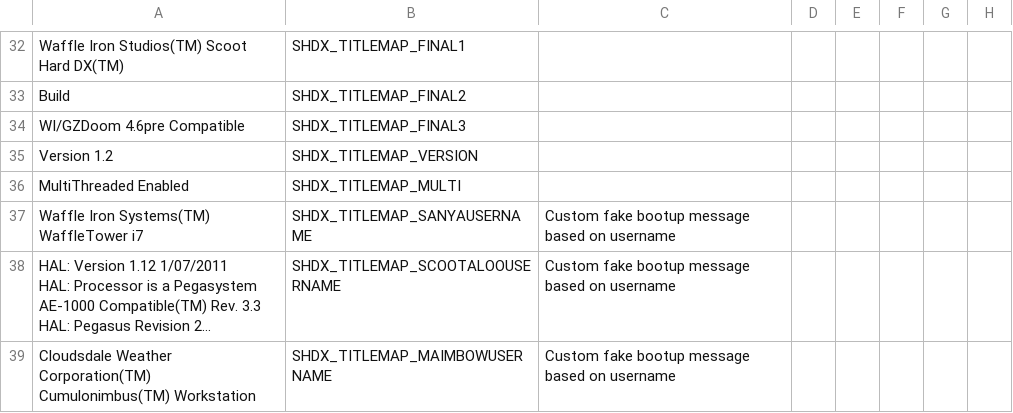
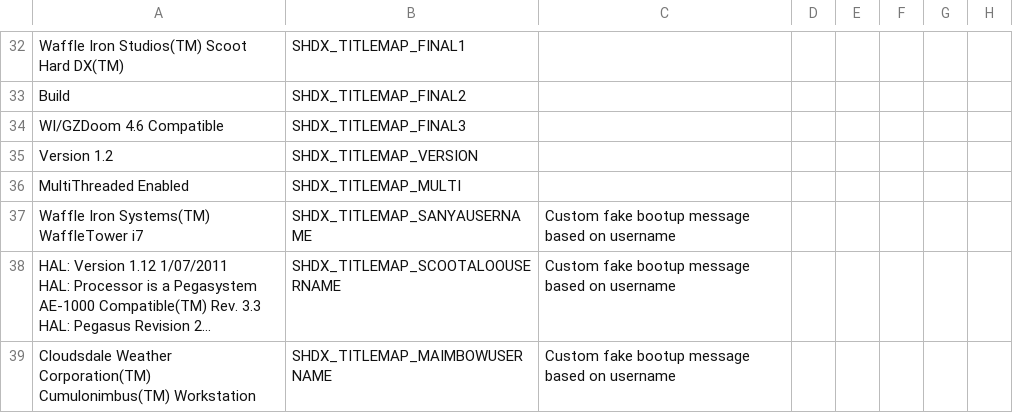
Before and after one commit to grif-on/ScootHardDX, a CSV file: LANGUAGE.csv, drawn as a sheet; only a part is shown, gaps mark what is left out; long unchanged cells end in …; the diff names each change by its address in the sheet, - before the commit and + after, or states it on an @@ line.

Commit message:
(restored from sharddx.ipk3) Changed required source port version number

```diff
--- a/LANGUAGE.csv
+++ b/LANGUAGE.csv
-A34: WI/GZDoom 4.6pre Compatible
+A34: WI/GZDoom 4.6 Compatible
```
